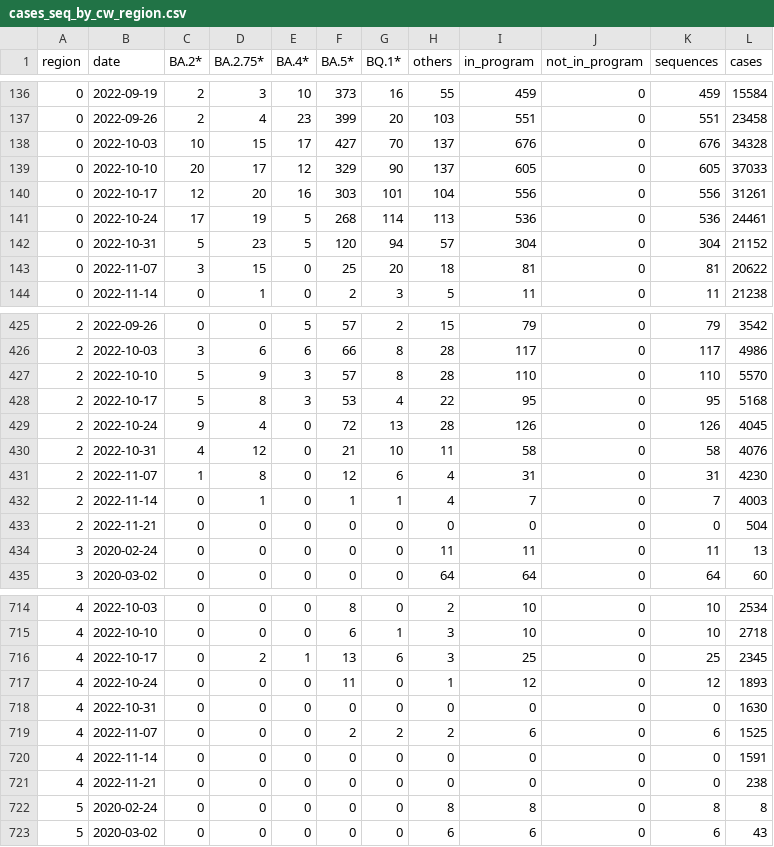
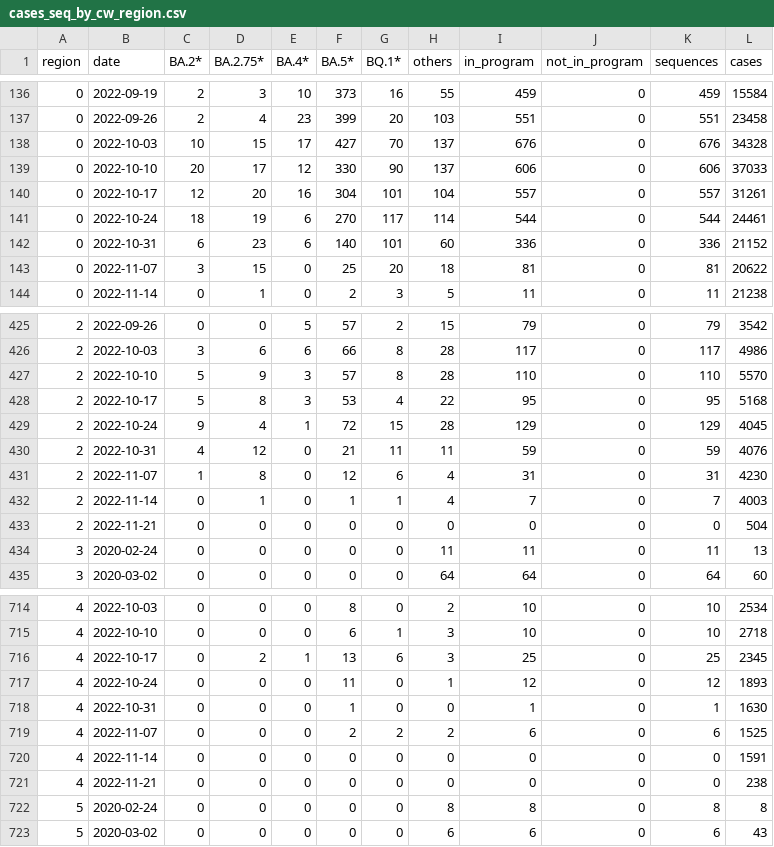
Before and after one commit to CovSeqCH/SequencingStats_and_Variants, a CSV file: data/cases_seq_by_cw_region.csv, drawn as a sheet; only a part is shown, gaps mark what is left out; the diff covers the shown part only.

```diff
--- a/data/cases_seq_by_cw_region.csv
+++ b/data/cases_seq_by_cw_region.csv
@@ -138,6 +138,6 @@ region,date,BA.2*,BA.2.75*,BA.4*,BA.5*,BQ.1*,others,in_program,not_in_program,se
 0,2022-10-03,10,15,17,427,70,137,676,0,676,34328
-0,2022-10-10,20,17,12,329,90,137,605,0,605,37033
-0,2022-10-17,12,20,16,303,101,104,556,0,556,31261
-0,2022-10-24,17,19,5,268,114,113,536,0,536,24461
-0,2022-10-31,5,23,5,120,94,57,304,0,304,21152
+0,2022-10-10,20,17,12,330,90,137,606,0,606,37033
+0,2022-10-17,12,20,16,304,101,104,557,0,557,31261
+0,2022-10-24,18,19,6,270,117,114,544,0,544,24461
+0,2022-10-31,6,23,6,140,101,60,336,0,336,21152
 0,2022-11-07,3,15,0,25,20,18,81,0,81,20622
@@ -428,4 +428,4 @@ region,date,BA.2*,BA.2.75*,BA.4*,BA.5*,BQ.1*,others,in_program,not_in_program,se
 2,2022-10-17,5,8,3,53,4,22,95,0,95,5168
-2,2022-10-24,9,4,0,72,13,28,126,0,126,4045
-2,2022-10-31,4,12,0,21,10,11,58,0,58,4076
+2,2022-10-24,9,4,1,72,15,28,129,0,129,4045
+2,2022-10-31,4,12,0,21,11,11,59,0,59,4076
 2,2022-11-07,1,8,0,12,6,4,31,0,31,4230
@@ -717,3 +717,3 @@ region,date,BA.2*,BA.2.75*,BA.4*,BA.5*,BQ.1*,others,in_program,not_in_program,se
 4,2022-10-24,0,0,0,11,0,1,12,0,12,1893
-4,2022-10-31,0,0,0,0,0,0,0,0,0,1630
+4,2022-10-31,0,0,0,1,0,0,1,0,1,1630
 4,2022-11-07,0,0,0,2,2,2,6,0,6,1525
```
Also changed, not shown: 19 edited cells elsewhere in this file, data/mutation_counts.csv, data/recent_common_variants_by_week.csv, 14 other files.
